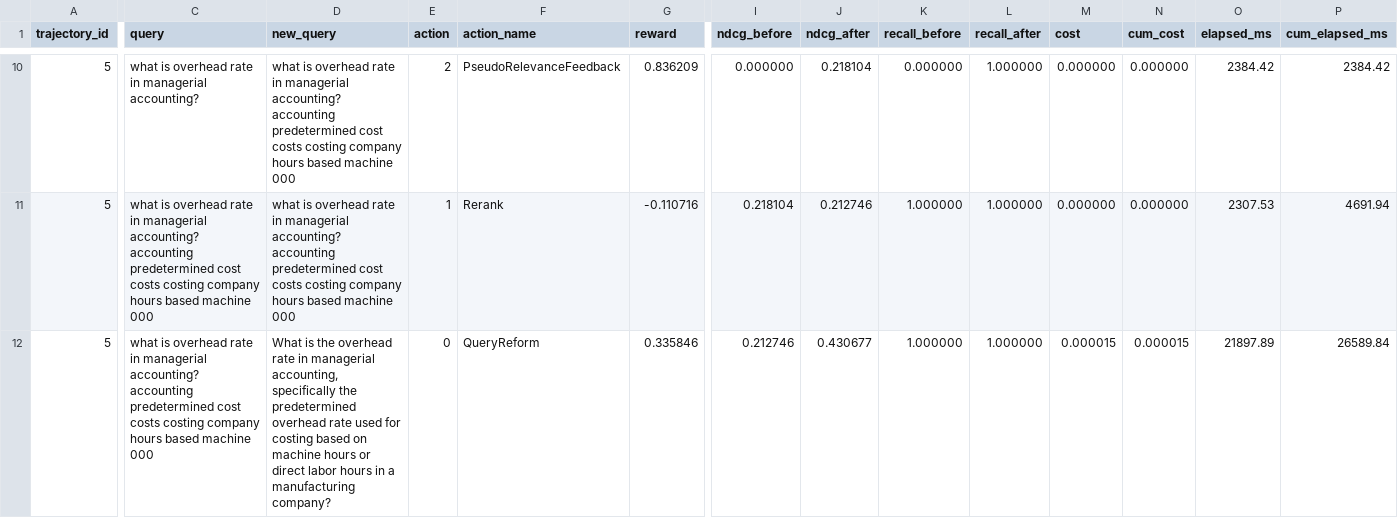
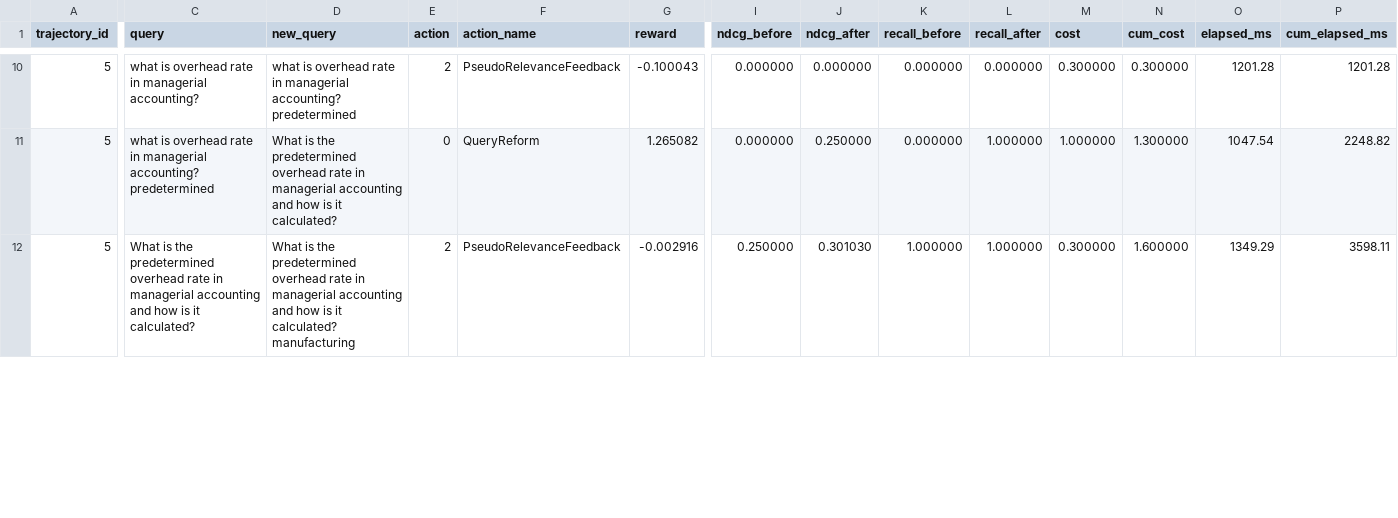
Before and after one commit to hanazouari23/Multi-Agent-Ensemble-for-Search-Through-Reinforcement-Optimization-MAESTRO-, a CSV file: trajectories/trajectories_expert_10.csv, drawn as a sheet; only a part is shown, gaps mark what is left out; the diff covers the shown part only; the diff names each change by its address in the sheet, - before the commit and + after, or states it on an @@ line.

```diff
--- a/trajectories/trajectories_expert_10.csv
+++ b/trajectories/trajectories_expert_10.csv
-D10 (new_query): …managerial accounting? accounting predetermined cost costs costing company hours based machine 000
+D10 (new_query): …managerial accounting? predetermined
-G10 (reward): 0.836209
+G10 (reward): -0.100043
-J10 (ndcg_after): 0.218104
+J10 (ndcg_after): 0.000000
-L10 (recall_after): 1.000000
+L10 (recall_after): 0.000000
-M10 (cost): 0.000000
+M10 (cost): 0.300000
-N10 (cum_cost): 0.000000
+N10 (cum_cost): 0.300000
-O10 (elapsed_ms): 2384.42
+O10 (elapsed_ms): 1201.28
-P10 (cum_elapsed_ms): 2384.42
+P10 (cum_elapsed_ms): 1201.28
-C11 (query): …managerial accounting? accounting predetermined cost costs costing company hours based machine 000
+C11 (query): …managerial accounting? predetermined
-D11 (new_query): what is overhead rate in managerial accounting? accounting predetermined cost costs costing company hours based machine 000
+D11 (new_query): What is the predetermined overhead rate in managerial accounting and how is it calculated?
-E11 (action): 1
+E11 (action): 0
-F11 (action_name): Rerank
+F11 (action_name): QueryReform
-G11 (reward): -0.110716
+G11 (reward): 1.265082
-I11 (ndcg_before): 0.218104
+I11 (ndcg_before): 0.000000
-J11 (ndcg_after): 0.212746
+J11 (ndcg_after): 0.250000
-K11 (recall_before): 1.000000
+K11 (recall_before): 0.000000
-M11 (cost): 0.000000
+M11 (cost): 1.000000
-N11 (cum_cost): 0.000000
+N11 (cum_cost): 1.300000
-O11 (elapsed_ms): 2307.53
+O11 (elapsed_ms): 1047.54
-P11 (cum_elapsed_ms): 4691.94
+P11 (cum_elapsed_ms): 2248.82
-C12 (query): what is overhead rate in managerial accounting? accounting predetermined cost costs costing company hours based machine 000
+C12 (query): What is the predetermined overhead rate in managerial accounting and how is it calculated?
-D12 (new_query): …is the overhead rate in managerial accounting, specifically the predetermined overhead rate used for costing based on machine hours or direct labor hours in a manufacturing company?
+D12 (new_query): …is the predetermined overhead rate in managerial accounting and how is it calculated? manufacturing
-E12 (action): 0
+E12 (action): 2
-F12 (action_name): QueryReform
+F12 (action_name): PseudoRelevanceFeedback
-G12 (reward): 0.335846
+G12 (reward): -0.002916
-I12 (ndcg_before): 0.212746
+I12 (ndcg_before): 0.250000
-J12 (ndcg_after): 0.430677
+J12 (ndcg_after): 0.301030
-M12 (cost): 0.000015
+M12 (cost): 0.300000
-N12 (cum_cost): 0.000015
+N12 (cum_cost): 1.600000
-O12 (elapsed_ms): 21897.89
+O12 (elapsed_ms): 1349.29
-P12 (cum_elapsed_ms): 26589.84
+P12 (cum_elapsed_ms): 3598.11
```
Also changed, not shown: 1 added row, 1 removed row and 53 edited cells elsewhere in this file, trajectories/trajectories_expert_20.csv, trajectories/trajectories_expert_5.csv, 36 other files.
